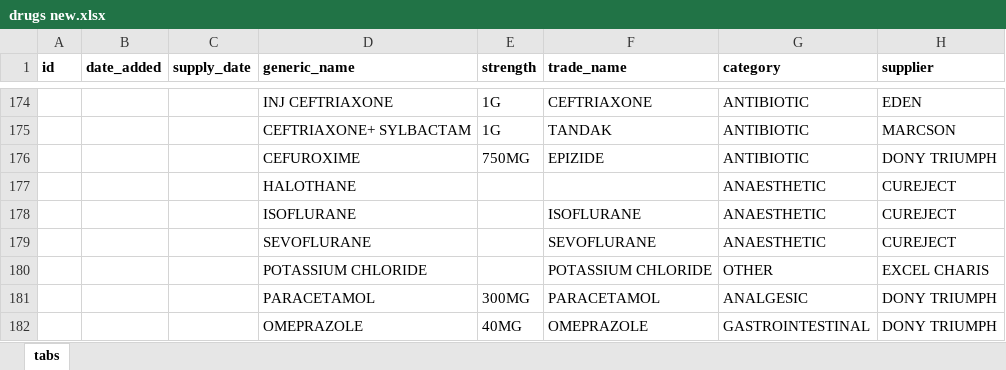
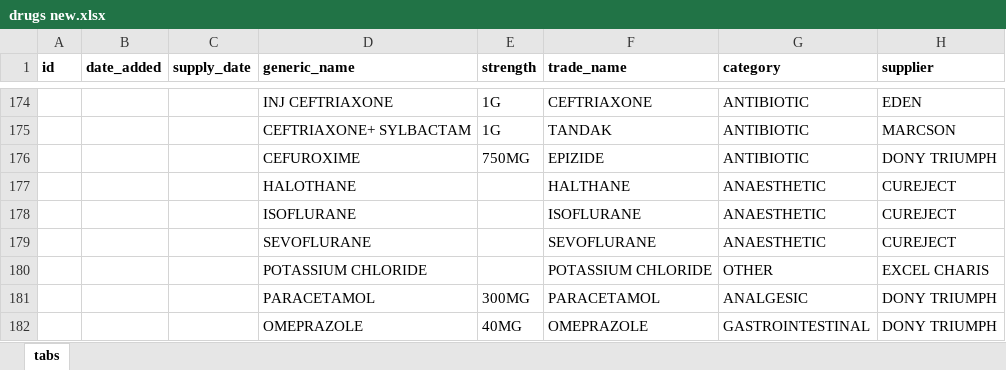
Before and after one commit to Raji-sys/pharm, an Excel workbook: drugs new.xlsx, sheet tabs, drawn as a sheet; only a part is shown, gaps mark what is left out; values as stored, in another font and other column widths than the file's, no borders; the diff names each change by its address in the sheet, - before the commit and + after, or states it on an @@ line.

Commit message:
Update DrugAdminForm fields and enhance drug search filtering

```diff
--- a/drugs new.xlsx (sheet tabs)
+++ b/drugs new.xlsx (sheet tabs)
-F177 (trade_name): (empty)
+F177 (trade_name): HALTHANE
```
Also changed, not shown: 3 other files.
